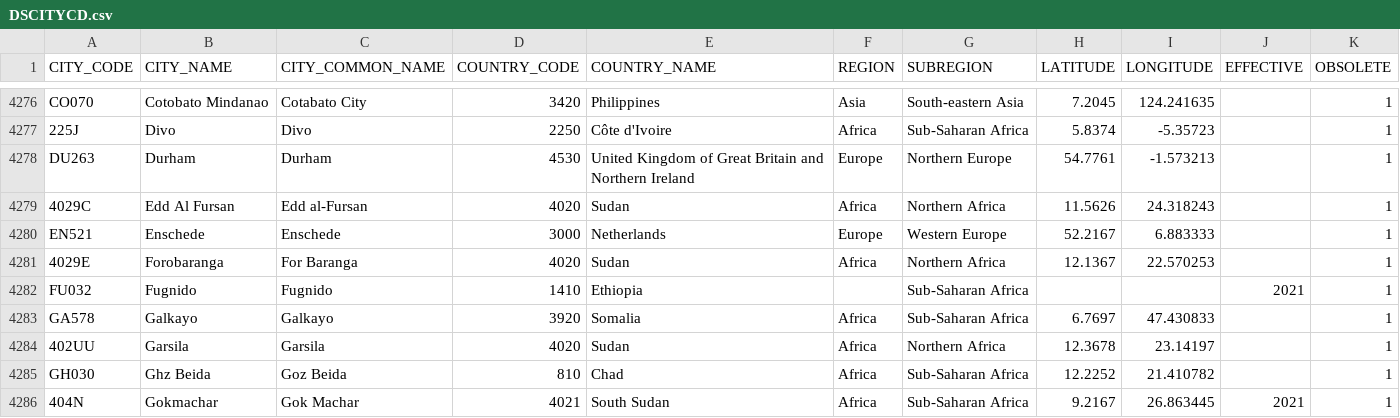
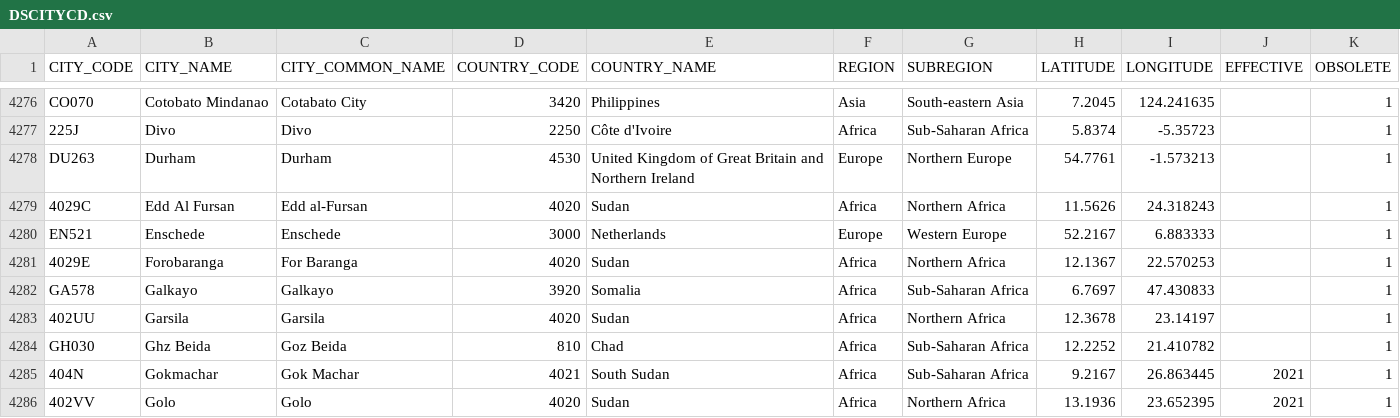
Before and after one commit to CEB-HLCM/HR-Public-Codes, a CSV file: DSCITYCD.csv, drawn as a sheet; only a part is shown, gaps mark what is left out; the shorter side is filled out with more unchanged rows.

Commit message:
Updated DSCITYCD

```diff
--- a/DSCITYCD.csv
+++ b/DSCITYCD.csv
@@ -4281,3 +4281,2 @@ EN521,Enschede,Enschede,3000,Netherlands,Europe,Western Europe,52.2167,6.883333,
 4029E,Forobaranga,For Baranga,4020,Sudan,Africa,Northern Africa,12.1367,22.570253,,1
-FU032,Fugnido,Fugnido,1410,Ethiopia,,Sub-Saharan Africa,,,2021,1
 GA578,Galkayo,Galkayo,3920,Somalia,Africa,Sub-Saharan Africa,6.7697,47.430833,,1
```
